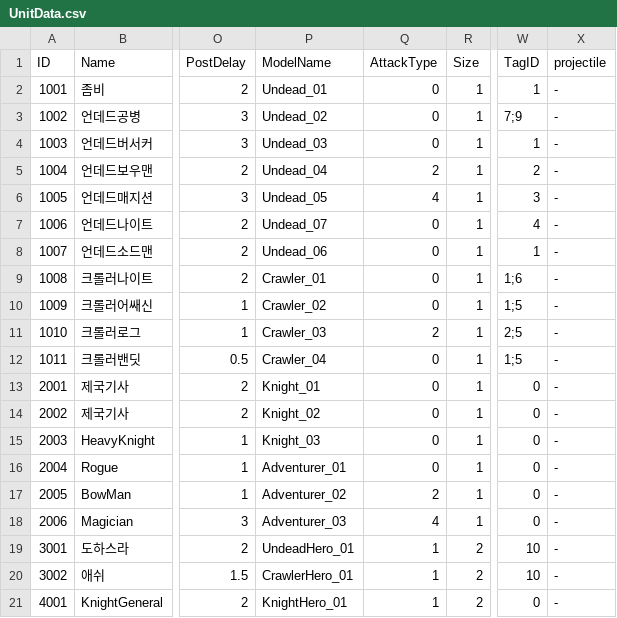
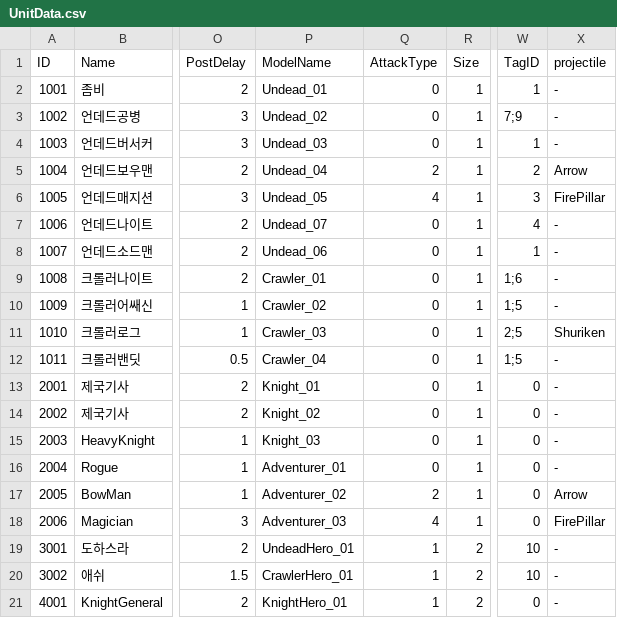
Before and after one commit to LAKAN966/Project_P, a CSV file: Assets/Resources/Data/UnitData.csv, drawn as a sheet; only a part is shown, gaps mark what is left out; the diff names each change by its address in the sheet, - before the commit and + after, or states it on an @@ line.

```diff
--- a/Assets/Resources/Data/UnitData.csv
+++ b/Assets/Resources/Data/UnitData.csv
-X5 (projectile): -
+X5 (projectile): Arrow
-X6 (projectile): -
+X6 (projectile): FirePillar
-Q11 (AttackType): 2
+Q11 (AttackType): 0
-X11 (projectile): -
+X11 (projectile): Shuriken
-X17 (projectile): -
+X17 (projectile): Arrow
-X18 (projectile): -
+X18 (projectile): FirePillar
```
Also changed, not shown: 37 other files.
